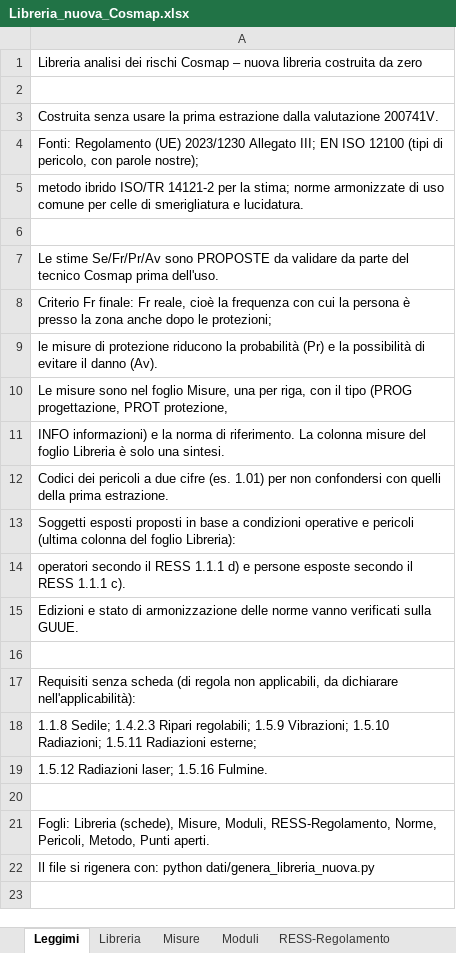
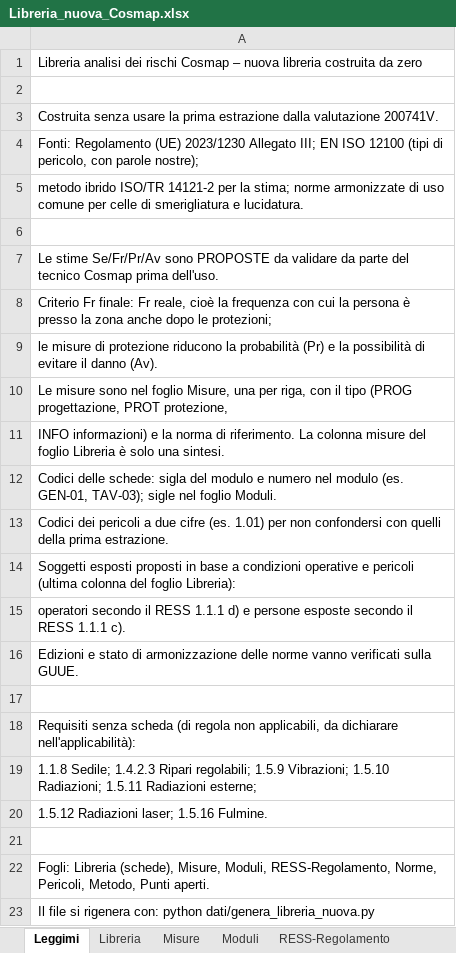
Before and after one commit to MrRight-1973/cosmap-analisi-rischi, an Excel workbook: dati/Libreria_nuova_Cosmap.xlsx, sheet Leggimi, drawn as a sheet; values as stored, in another font and other column widths than the file's, no borders; the diff names each change by its address in the sheet, - before the commit and + after, or states it on an @@ line.

```diff
--- a/dati/Libreria_nuova_Cosmap.xlsx (sheet Leggimi)
+++ b/dati/Libreria_nuova_Cosmap.xlsx (sheet Leggimi)
+row 12: Codici delle schede: sigla del modulo e numero nel modulo (es. GEN-01, TAV-03); sigle nel foglio Moduli.
```
Also changed, not shown: sheet Misure, sheet Libreria, sheet Moduli, dati/Confronto_librerie.xlsx, 9 other files.
